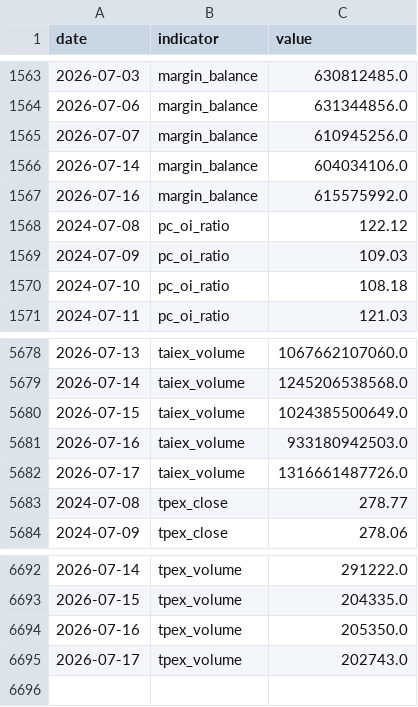
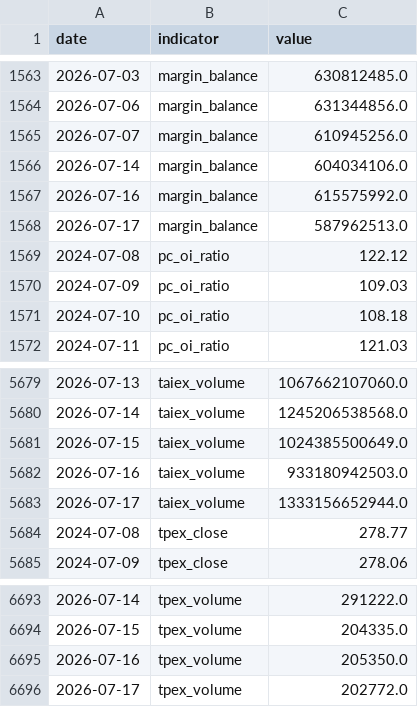
Before and after one commit to RealWei/tw-stock-sentiment, a CSV file: data/history.csv, drawn as a sheet; only a part is shown, gaps mark what is left out.

```diff
--- a/data/history.csv
+++ b/data/history.csv
@@ -1567,2 +1567,3 @@ date,indicator,value
 2026-07-16,margin_balance,615575992.0
+2026-07-17,margin_balance,587962513.0
 2024-07-08,pc_oi_ratio,122.12
@@ -5681,3 +5682,3 @@ date,indicator,value
 2026-07-16,taiex_volume,933180942503.0
-2026-07-17,taiex_volume,1316661487726.0
+2026-07-17,taiex_volume,1333156652944.0
 2024-07-08,tpex_close,278.77
@@ -6694,2 +6695,2 @@ date,indicator,value
 2026-07-16,tpex_volume,205350.0
-2026-07-17,tpex_volume,202743.0
+2026-07-17,tpex_volume,202772.0
```
Also changed, not shown: 2 other files.
